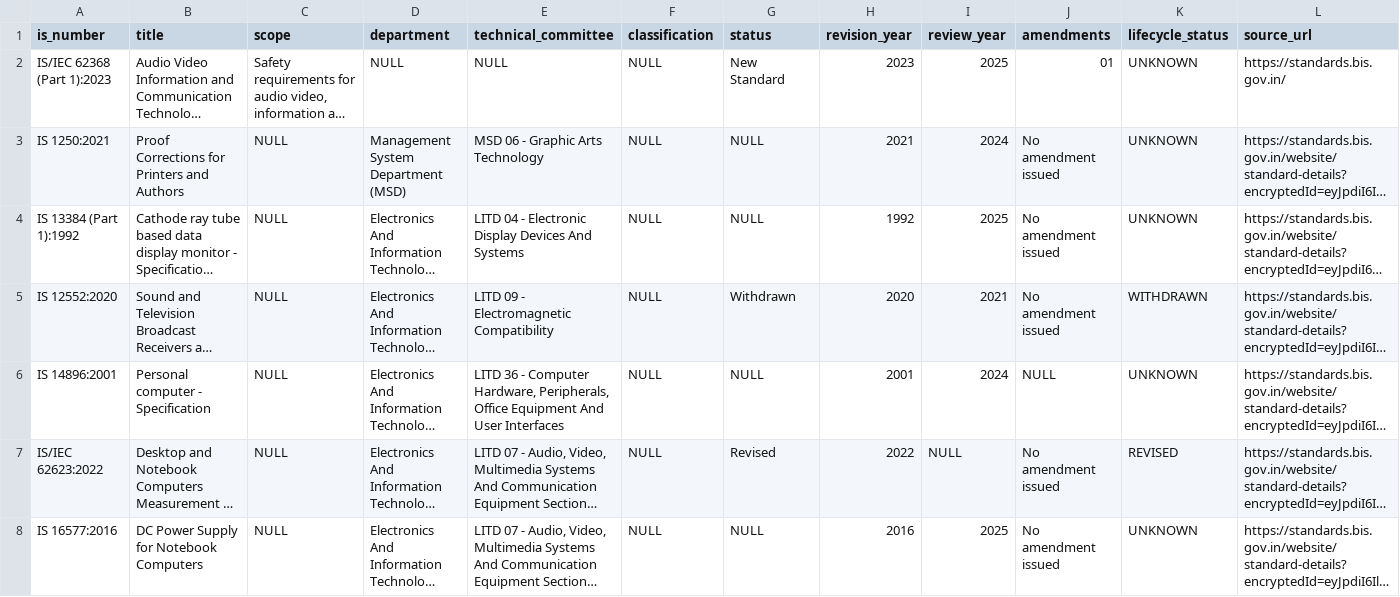
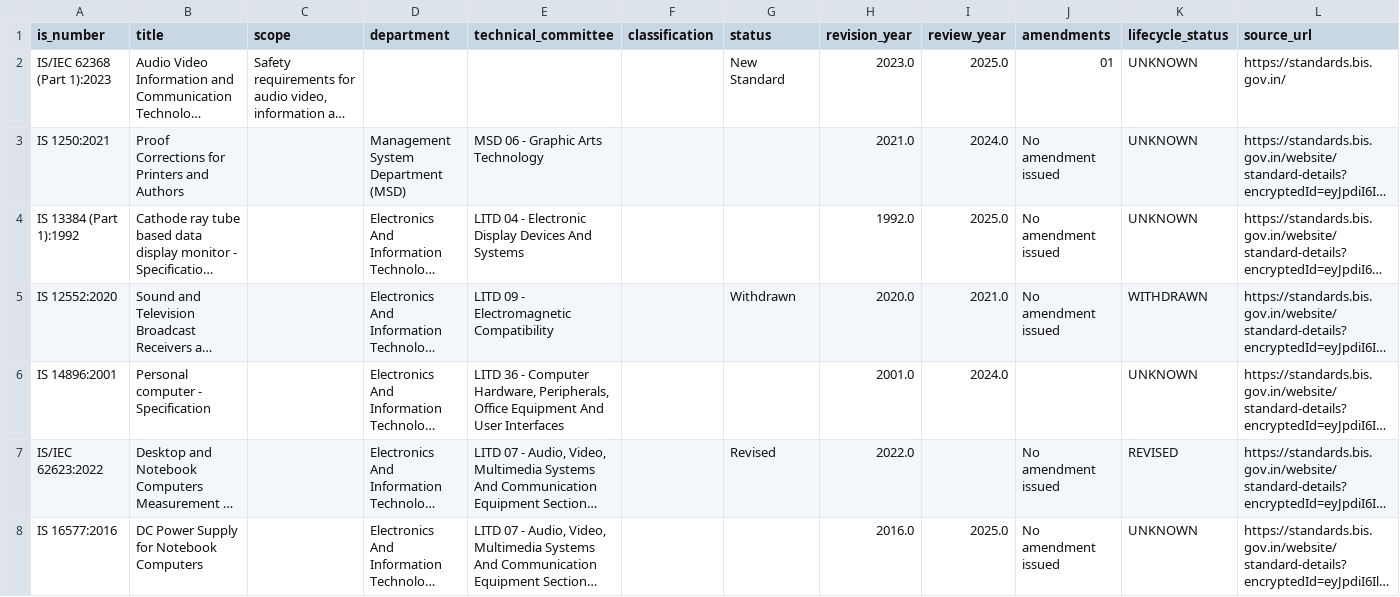
Before and after one commit to Sumedha-t/Indian-standards-intelligence-engine, a CSV file: data/processed/standards.csv, drawn as a sheet; only a part is shown; long unchanged cells end in …; the diff covers the shown part only; the diff names each change by its address in the sheet, - before the commit and + after, or states it on an @@ line.

```diff
--- a/data/processed/standards.csv
+++ b/data/processed/standards.csv
-D2 (department): NULL
+D2 (department): (empty)
-E2 (technical_committee): NULL
+E2 (technical_committee): (empty)
-F2:F8 (classification): NULL
+F2:F8 (classification): (empty)
-H2 (revision_year): 2023
+H2 (revision_year): 2023.0
-I2 (review_year): 2025
+I2 (review_year): 2025.0
-C3:C8 (scope): NULL
+C3:C8 (scope): (empty)
-G3:G4 (status): NULL
+G3:G4 (status): (empty)
-H3 (revision_year): 2021
+H3 (revision_year): 2021.0
-I3 (review_year): 2024
+I3 (review_year): 2024.0
-H4 (revision_year): 1992
+H4 (revision_year): 1992.0
-I4 (review_year): 2025
+I4 (review_year): 2025.0
-H5 (revision_year): 2020
+H5 (revision_year): 2020.0
-I5 (review_year): 2021
+I5 (review_year): 2021.0
-G6 (status): NULL
+G6 (status): (empty)
-H6 (revision_year): 2001
+H6 (revision_year): 2001.0
-I6 (review_year): 2024
+I6 (review_year): 2024.0
-J6 (amendments): NULL
+J6 (amendments): (empty)
-H7 (revision_year): 2022
+H7 (revision_year): 2022.0
-I7 (review_year): NULL
+I7 (review_year): (empty)
-G8 (status): NULL
+G8 (status): (empty)
-H8 (revision_year): 2016
+H8 (revision_year): 2016.0
-I8 (review_year): 2025
+I8 (review_year): 2025.0
```
Also changed, not shown: 20 added rows, 1 removed row and 9 edited cells elsewhere in this file.
